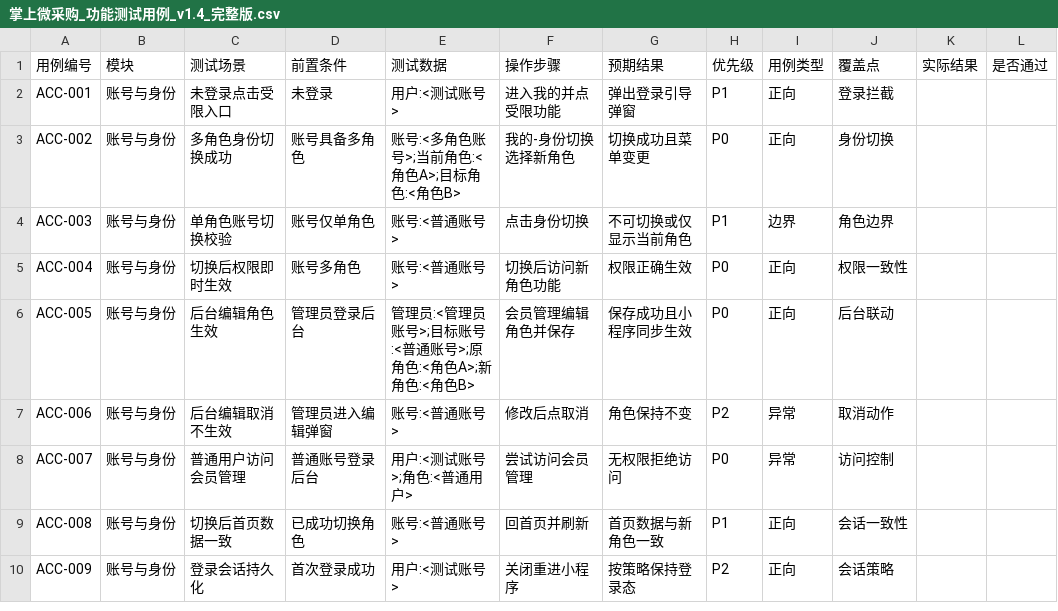
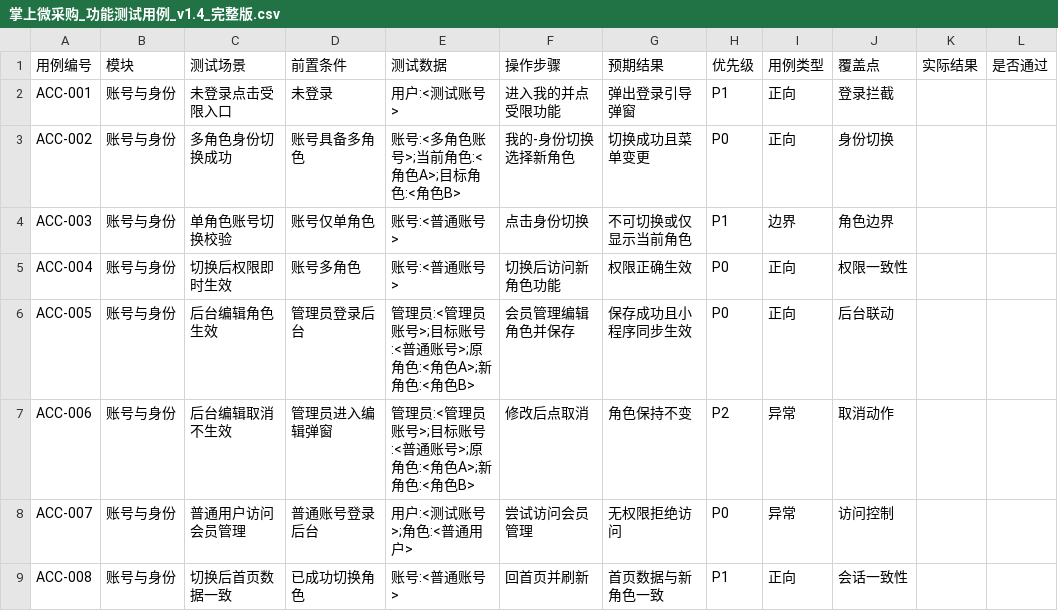
Before and after one commit to francesyu0926-spec/bidding-test-doc, a CSV file: testcases/掌上微采购_功能测试用例_v1.4_完整版.csv, drawn as a sheet; only a part is shown; the shorter side is filled out with more unchanged rows; the diff names each change by its address in the sheet, - before the commit and + after, or states it on an @@ line.

```diff
--- a/testcases/掌上微采购_功能测试用例_v1.4_完整版.csv
+++ b/testcases/掌上微采购_功能测试用例_v1.4_完整版.csv
-E7: 账号:<普通账号>
+E7: 管理员:<管理员账号>;目标账号:<普通账号>;原角色:<角色A>;新角色:<角色B>
```
